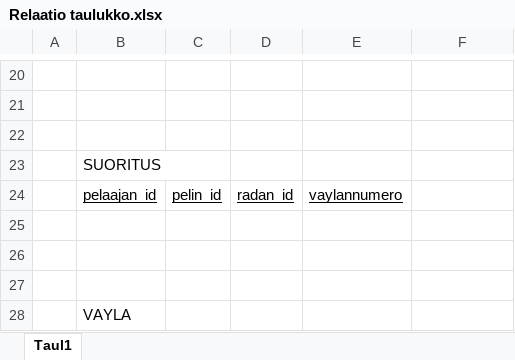
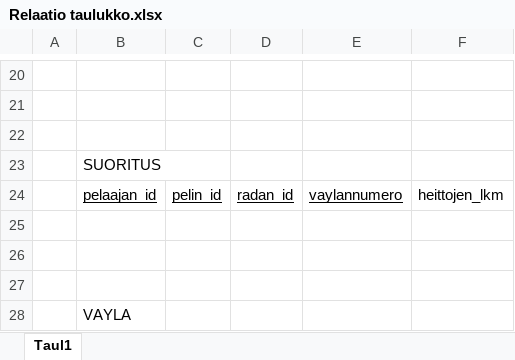
Before and after one commit to Rikkokiri/Tietokannat-II, an Excel workbook: Relaatio taulukko.xlsx, sheet Taul1, drawn as a sheet; only a part is shown, gaps mark what is left out; values as stored, in another font and other column widths than the file's, no borders; the diff names each change by its address in the sheet, - before the commit and + after, or states it on an @@ line.

```diff
--- a/Relaatio taulukko.xlsx (sheet Taul1)
+++ b/Relaatio taulukko.xlsx (sheet Taul1)
-F24: (empty)
+F24: heittojen_lkm
```
Also changed, not shown: 2 other files.
